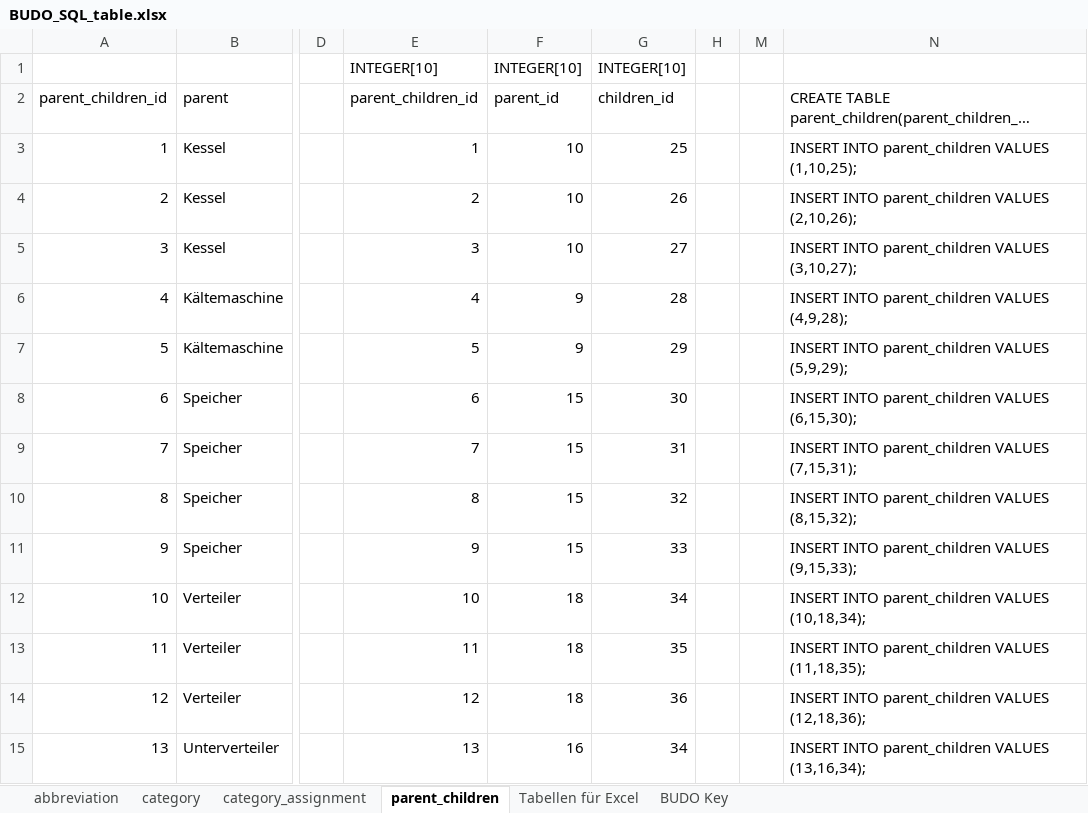
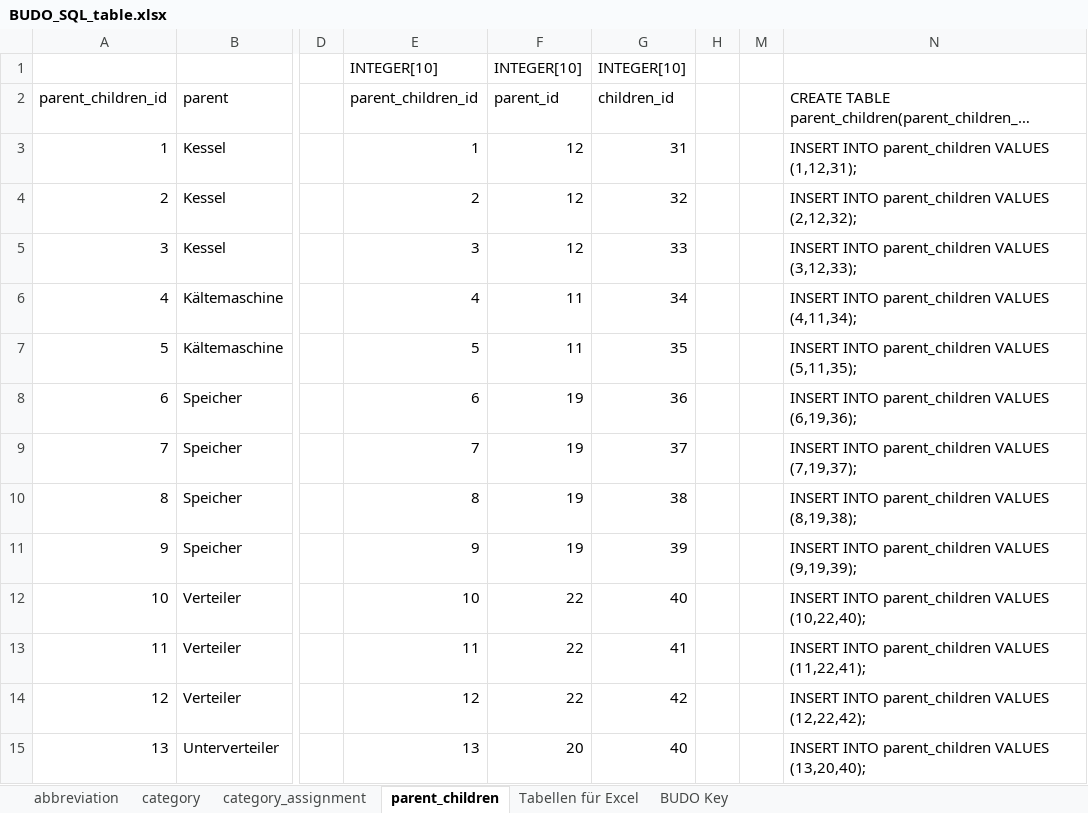
Before and after one commit to RWTH-EBC/BUDO, an Excel workbook: Excel-Table/BUDO_SQL_table.xlsx, sheet parent_children, drawn as a sheet; only a part is shown, gaps mark what is left out; long unchanged cells end in …; values as stored, in another font and other column widths than the file's, no borders; table styles not drawn; the diff covers the shown part only; the diff names each change by its address in the sheet, - before the commit and + after, or states it on an @@ line.

```diff
--- a/Excel-Table/BUDO_SQL_table.xlsx (sheet parent_children)
+++ b/Excel-Table/BUDO_SQL_table.xlsx (sheet parent_children)
-F3:F5 (parent_id): 10
+F3:F5 (parent_id): 12
-G3 (children_id): 25
+G3 (children_id): 31
-N3: INSERT INTO parent_children VALUES (1,10,25);
+N3: INSERT INTO parent_children VALUES (1,12,31);
-G4 (children_id): 26
+G4 (children_id): 32
-N4: INSERT INTO parent_children VALUES (2,10,26);
+N4: INSERT INTO parent_children VALUES (2,12,32);
-G5 (children_id): 27
+G5 (children_id): 33
-N5: INSERT INTO parent_children VALUES (3,10,27);
+N5: INSERT INTO parent_children VALUES (3,12,33);
-F6:F7 (parent_id): 9
+F6:F7 (parent_id): 11
-G6 (children_id): 28
+G6 (children_id): 34
-N6: INSERT INTO parent_children VALUES (4,9,28);
+N6: INSERT INTO parent_children VALUES (4,11,34);
-G7 (children_id): 29
+G7 (children_id): 35
-N7: INSERT INTO parent_children VALUES (5,9,29);
+N7: INSERT INTO parent_children VALUES (5,11,35);
-F8:F11 (parent_id): 15
+F8:F11 (parent_id): 19
-G8 (children_id): 30
+G8 (children_id): 36
-N8: INSERT INTO parent_children VALUES (6,15,30);
+N8: INSERT INTO parent_children VALUES (6,19,36);
-G9 (children_id): 31
+G9 (children_id): 37
-N9: INSERT INTO parent_children VALUES (7,15,31);
+N9: INSERT INTO parent_children VALUES (7,19,37);
-G10 (children_id): 32
+G10 (children_id): 38
-N10: INSERT INTO parent_children VALUES (8,15,32);
+N10: INSERT INTO parent_children VALUES (8,19,38);
-G11 (children_id): 33
+G11 (children_id): 39
-N11: INSERT INTO parent_children VALUES (9,15,33);
+N11: INSERT INTO parent_children VALUES (9,19,39);
-F12:F14 (parent_id): 18
+F12:F14 (parent_id): 22
-G12 (children_id): 34
+G12 (children_id): 40
-N12: …parent_children VALUES (10,18,34);
+N12: …parent_children VALUES (10,22,40);
-G13 (children_id): 35
+G13 (children_id): 41
-N13: …parent_children VALUES (11,18,35);
+N13: …parent_children VALUES (11,22,41);
-G14 (children_id): 36
+G14 (children_id): 42
-N14: …parent_children VALUES (12,18,36);
+N14: …parent_children VALUES (12,22,42);
-F15 (parent_id): 16
+F15 (parent_id): 20
-G15 (children_id): 34
+G15 (children_id): 40
-N15: …parent_children VALUES (13,16,34);
+N15: …parent_children VALUES (13,20,40);
```
Also changed, not shown: 182 added rows and 33 edited cells elsewhere in this sheet, sheet abbreviation, sheet category_assignment, sheet Tabellen für Excel, formulas that keep their value, hidden cells, 1 other file.
